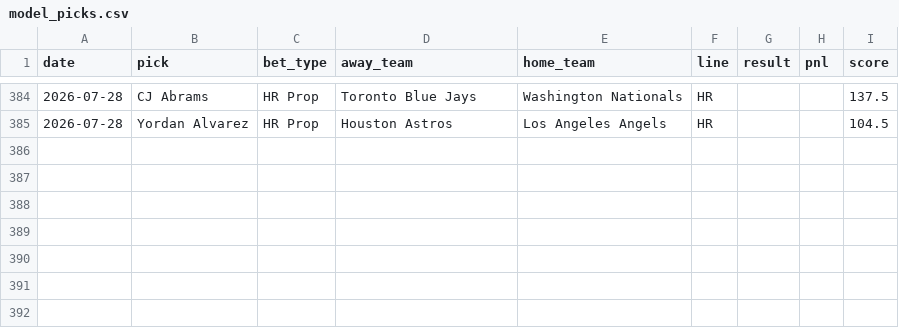
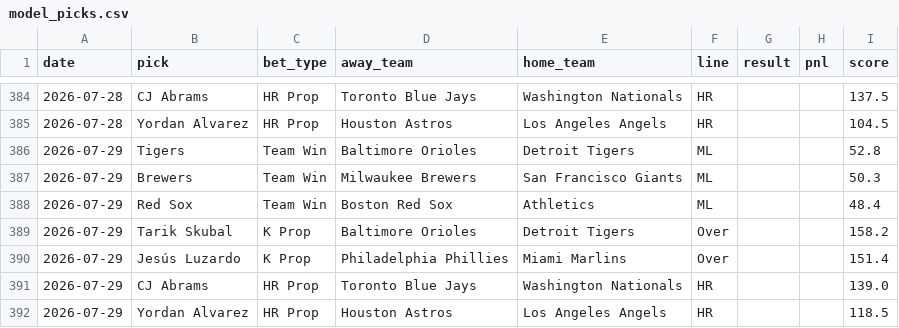
Before and after one commit to HitByOne/mlb-dashboard, a CSV file: data/model_picks.csv, drawn as a sheet; only a part is shown, gaps mark what is left out.

```diff
--- a/data/model_picks.csv
+++ b/data/model_picks.csv
@@ -385 +385,8 @@ date,pick,bet_type,away_team,home_team,line,result,pnl,score
 2026-07-28,Yordan Alvarez,HR Prop,Houston Astros,Los Angeles Angels,HR,,,104.5
+2026-07-29,Tigers,Team Win,Baltimore Orioles,Detroit Tigers,ML,,,52.8
+2026-07-29,Brewers,Team Win,Milwaukee Brewers,San Francisco Giants,ML,,,50.3
+2026-07-29,Red Sox,Team Win,Boston Red Sox,Athletics,ML,,,48.4
+2026-07-29,Tarik Skubal,K Prop,Baltimore Orioles,Detroit Tigers,Over,,,158.2
+2026-07-29,Jesús Luzardo,K Prop,Philadelphia Phillies,Miami Marlins,Over,,,151.4
+2026-07-29,CJ Abrams,HR Prop,Toronto Blue Jays,Washington Nationals,HR,,,139.0
+2026-07-29,Yordan Alvarez,HR Prop,Houston Astros,Los Angeles Angels,HR,,,118.5
```
Also changed, not shown: data/hits_leaders.csv, data/pitcher_k_rates.csv, 15 other files.
